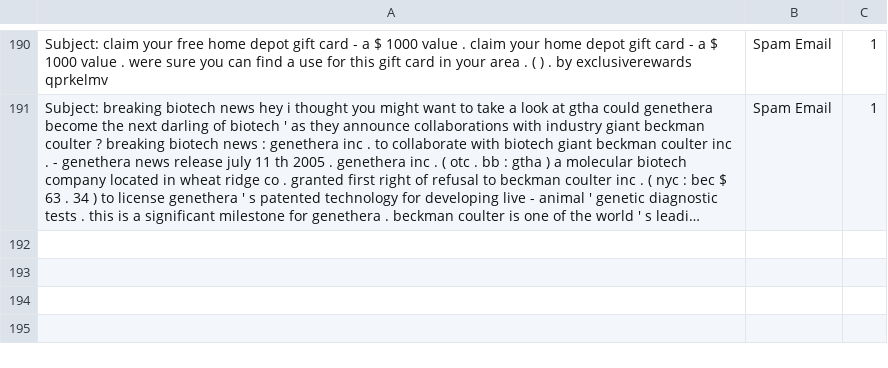
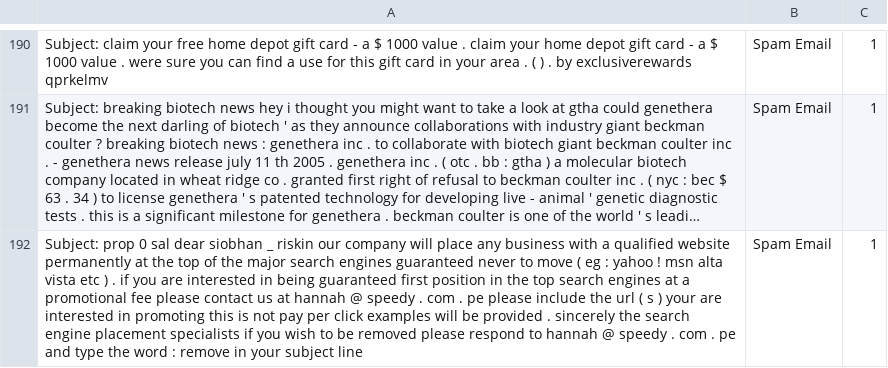
Before and after one commit to rudolfsmsp/email-classifier-thesis-public-2025, a CSV file: user_provided_emails.csv, drawn as a sheet; only a part is shown, gaps mark what is left out; long unchanged cells end in …; the diff names each change by its address in the sheet, - before the commit and + after, or states it on an @@ line.

Commit message:
Auto-update user emails

```diff
--- a/user_provided_emails.csv
+++ b/user_provided_emails.csv
+row 192: Subject: prop 0 sal dear siobhan _ riskin our company will place any business with a qualified website permanently at the top of the major search engines guaranteed never to move ( eg : yahoo ! msn alta vista etc ) . if you are interested in being guaranteed first position in the top search engines at a promotional fee please contact us at hannah @ speedy . com . pe please include the url ( s ) your are interested in promoting this is not pay per click examples will be provided . sincerely the search engine placement specialists if you wish to be removed please respond to hannah @ speedy . com . pe and type the word : remove in your subject line | Spam Email | 1
```
